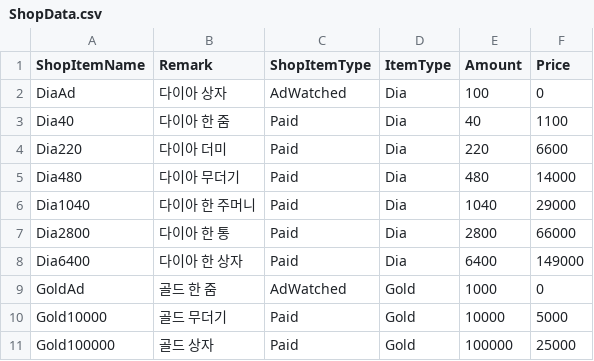
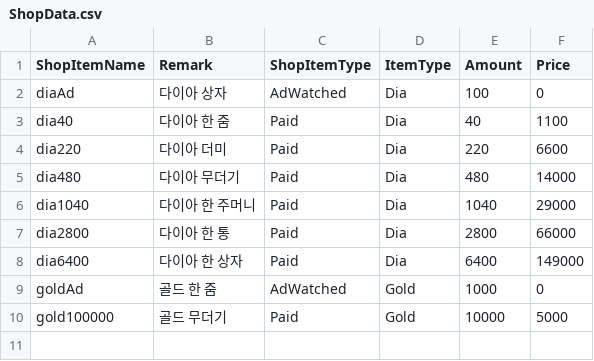
Before and after one commit to K-beomju/P1_Project, a CSV file: P1/Assets/Resources/Data/ExcelData/ShopData.csv, drawn as a sheet.

Commit message:
인앱결제 ( Paid_Dia ) 구현, 구글로 테스트해야함.

```diff
--- a/P1/Assets/Resources/Data/ExcelData/ShopData.csv
+++ b/P1/Assets/Resources/Data/ExcelData/ShopData.csv
@@ -1,11 +1,10 @@
 ShopItemName,Remark,ShopItemType,ItemType,Amount,Price
-DiaAd,다이아 상자,AdWatched,Dia,100,0
-Dia40,다이아 한 줌,Paid,Dia,40,1100
-Dia220,다이아 더미,Paid,Dia,220,6600
-Dia480,다이아 무더기,Paid,Dia,480,14000
-Dia1040,다이아 한 주머니,Paid,Dia,1040,29000
-Dia2800,다이아 한 통,Paid,Dia,2800,66000
-Dia6400,다이아 한 상자,Paid,Dia,6400,149000
-GoldAd,골드 한 줌,AdWatched,Gold,1000,0
-Gold10000,골드 무더기,Paid,Gold,10000,5000
-Gold100000,골드 상자,Paid,Gold,100000,25000
+diaAd,다이아 상자,AdWatched,Dia,100,0
+dia40,다이아 한 줌,Paid,Dia,40,1100
+dia220,다이아 더미,Paid,Dia,220,6600
+dia480,다이아 무더기,Paid,Dia,480,14000
+dia1040,다이아 한 주머니,Paid,Dia,1040,29000
+dia2800,다이아 한 통,Paid,Dia,2800,66000
+dia6400,다이아 한 상자,Paid,Dia,6400,149000
+goldAd,골드 한 줌,AdWatched,Gold,1000,0
+gold100000,골드 무더기,Paid,Gold,10000,5000
```
Also changed, not shown: 19 other files.
